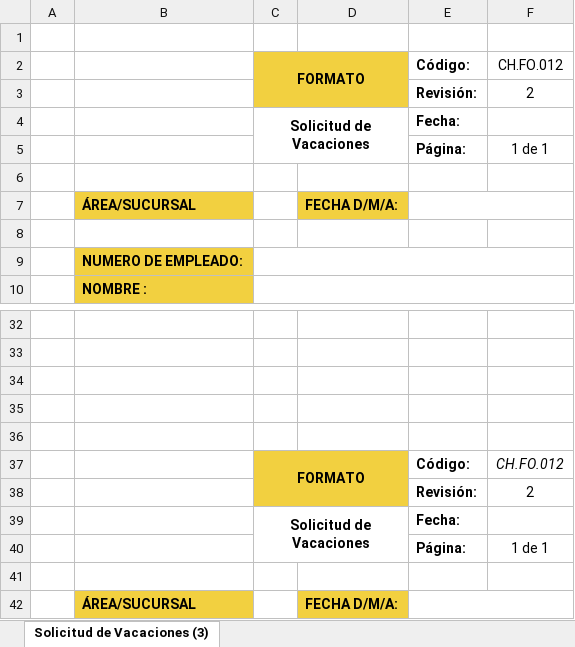
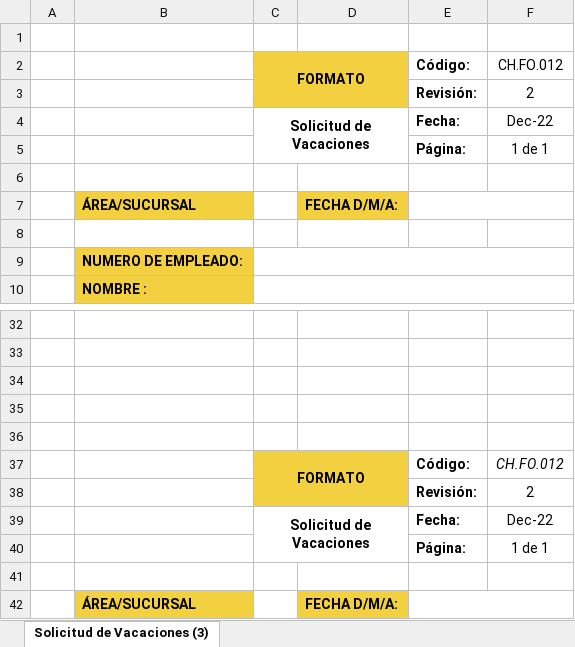
Before and after one commit to Rsaldana89/incidenciasrh2, an Excel workbook: public/FormatoVacaciones.xlsx, sheet Solicitud de Vacaciones (3), drawn as a sheet; only a part is shown, gaps mark what is left out; values as stored, in another font and other column widths than the file's, no borders; charts and pictures not drawn; the diff names each change by its address in the sheet, - before the commit and + after, or states it on an @@ line.

Commit message:
reformateo de vacaciones

```diff
--- a/public/FormatoVacaciones.xlsx (sheet Solicitud de Vacaciones (3))
+++ b/public/FormatoVacaciones.xlsx (sheet Solicitud de Vacaciones (3))
-F4: (empty)
+F4: Dec-22
-F39: (empty)
+F39: Dec-22
```
Also changed, not shown: charts or pictures, 8 other files.
